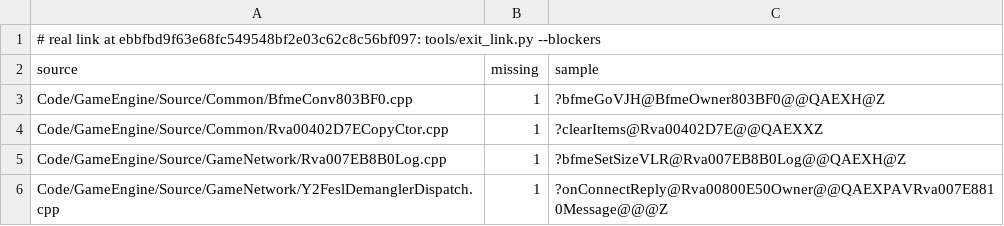
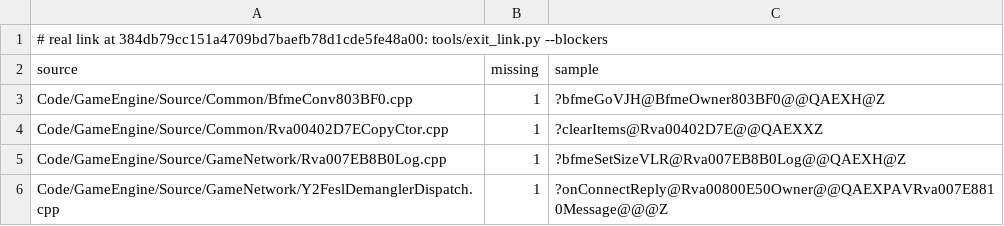
Before and after one commit to Open-BFME/Open-BFME-2, a TSV file: reverse/exit_link_blockers.tsv, drawn as a sheet.

```diff
--- a/reverse/exit_link_blockers.tsv
+++ b/reverse/exit_link_blockers.tsv
@@ -1,2 +1,2 @@
-# real link at ebbfbd9f63e68fc549548bf2e03c62c8c56bf097: tools/exit_link.py --blockers
+# real link at 384db79cc151a4709bd7baefb78d1cde5fe48a00: tools/exit_link.py --blockers
 source	missing	sample
```
Also changed, not shown: 1 other file.
